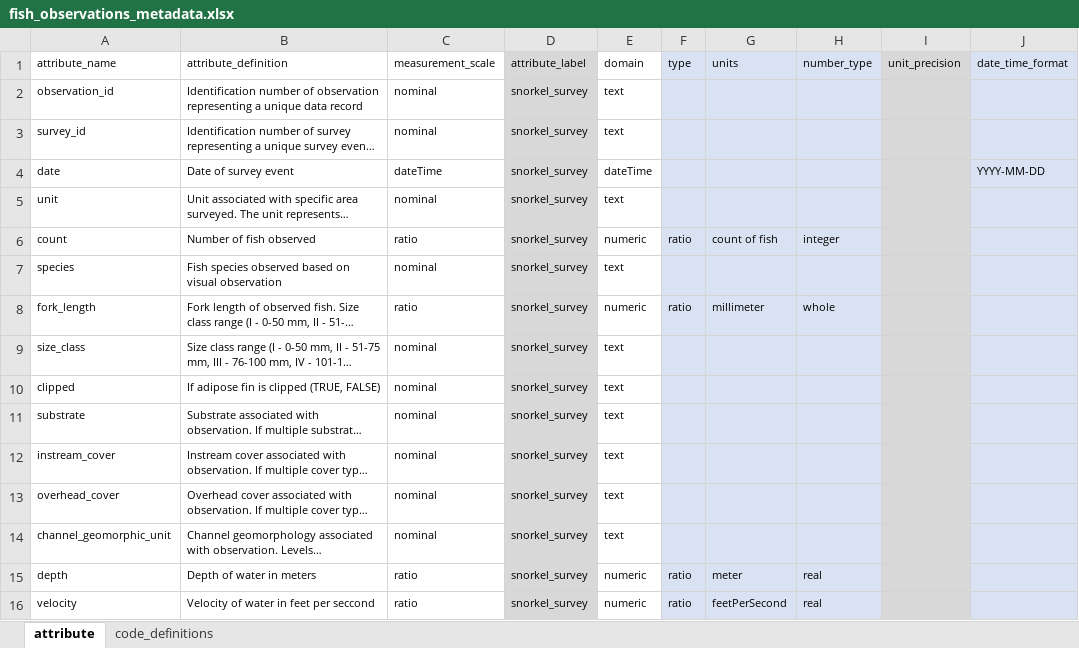
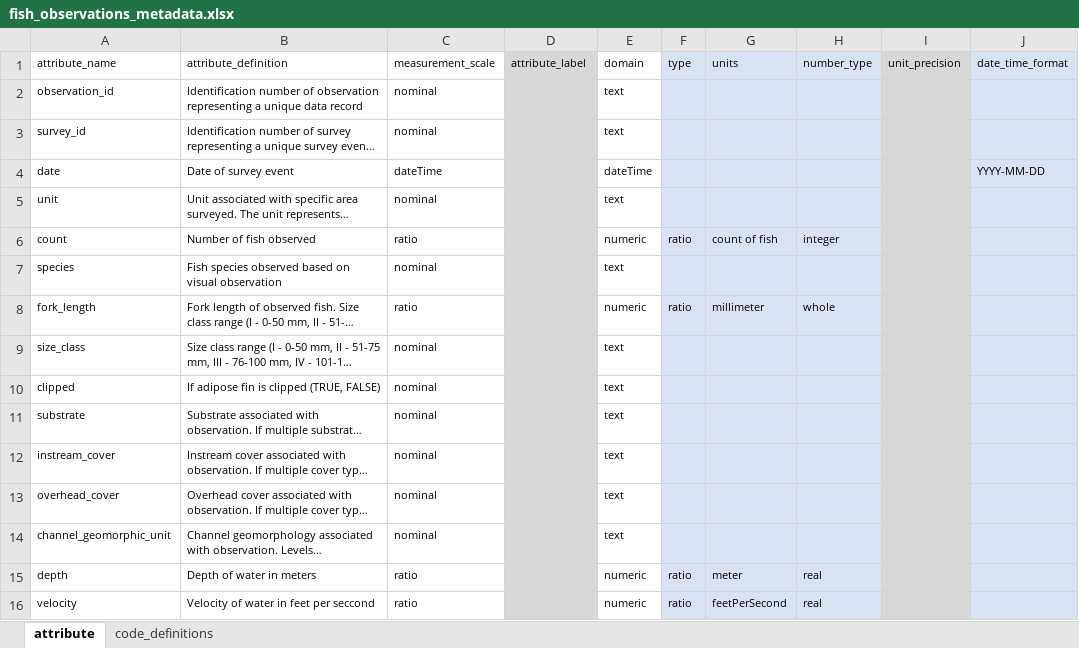
Before and after one commit to FlowWest/edi-feather-snorkel, an Excel workbook: data-raw/metadata/fish_observations_metadata.xlsx, sheet attribute, drawn as a sheet; only a part is shown; long unchanged cells end in …; values as stored, in another font and other column widths than the file's, no borders; the diff names each change by its address in the sheet, - before the commit and + after, or states it on an @@ line.

```diff
--- a/data-raw/metadata/fish_observations_metadata.xlsx (sheet attribute)
+++ b/data-raw/metadata/fish_observations_metadata.xlsx (sheet attribute)
-D2:D16 (attribute_label): snorkel_survey
+D2:D16 (attribute_label): (empty)
```
Also changed, not shown: data-raw/metadata/survey_characteristics_metadata.xlsx, 3 other files.
